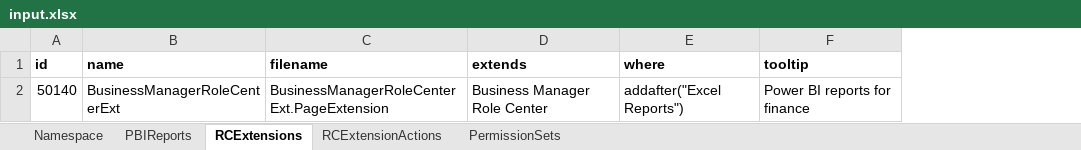
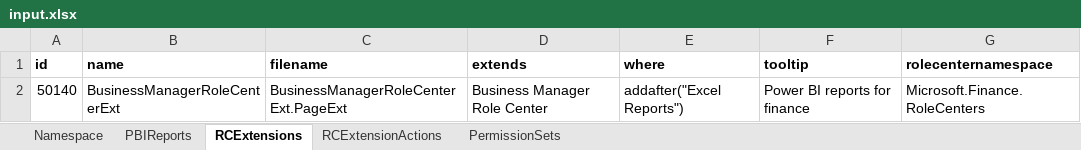
Before and after one commit to microsoft/BCTech, an Excel workbook: samples/PowerBi/EmbedYourPBIApp/PBIPayloadGenerator/input.xlsx, sheet RCExtensions, drawn as a sheet; values as stored, in another font and other column widths than the file's, no borders; the diff names each change by its address in the sheet, - before the commit and + after, or states it on an @@ line.

```diff
--- a/samples/PowerBi/EmbedYourPBIApp/PBIPayloadGenerator/input.xlsx (sheet RCExtensions)
+++ b/samples/PowerBi/EmbedYourPBIApp/PBIPayloadGenerator/input.xlsx (sheet RCExtensions)
+column G (rolecenternamespace), row 2: Microsoft.Finance.RoleCenters
-C2 (filename): BusinessManagerRoleCenterExt.PageExtension
+C2 (filename): BusinessManagerRoleCenterExt.PageExt
```
Also changed, not shown: sheet PBIReports, sheet RCExtensionActions, sheet PermissionSets, 3 other files.
